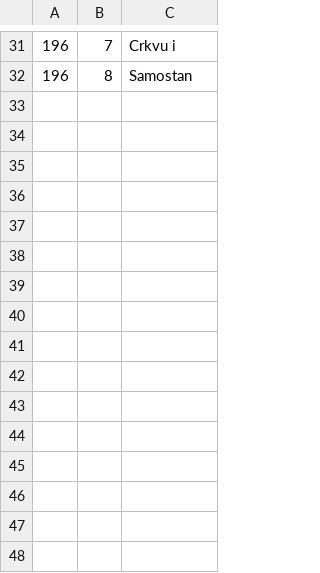
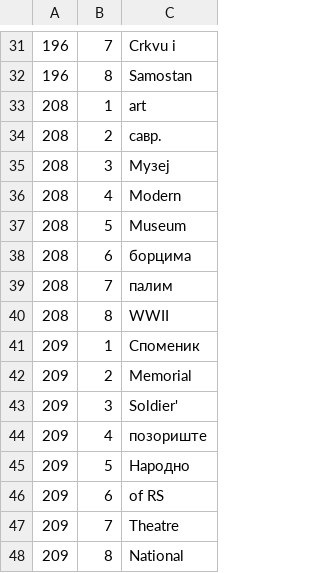
Before and after one commit to ssaaffaakk/Lilly, a TSV file: data/ocr/label-answers/agent-27.tsv, drawn as a sheet; only a part is shown, gaps mark what is left out.

Commit message:
More blind transcriptions: sheets 193-196, 208-209

```diff
--- a/data/ocr/label-answers/agent-27.tsv
+++ b/data/ocr/label-answers/agent-27.tsv
@@ -32 +32,17 @@
 196	8	Samostan
+208	1	art
+208	2	савр.
+208	3	Музеј
+208	4	Modern
+208	5	Museum
+208	6	борцима
+208	7	палим
+208	8	WWII
+209	1	Споменик
+209	2	Memorial
+209	3	Soldier'
+209	4	позориште
+209	5	Народно
+209	6	of RS
+209	7	Theatre
+209	8	National
```
Also changed, not shown: data/ocr/label-answers/agent-26.tsv.
